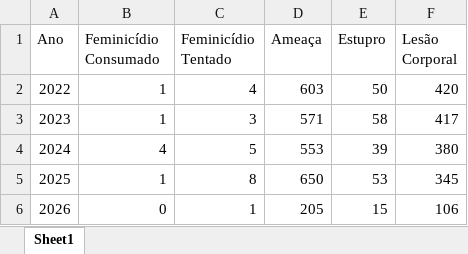
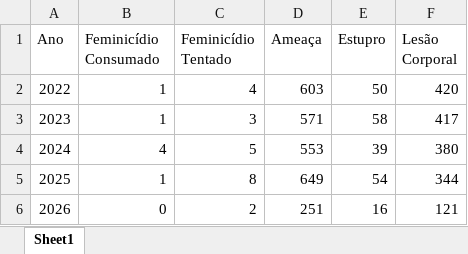
Before and after one commit to mathmoraesdev/dashboard-monitoramento-violencia-contra-a-mulher, an Excel workbook: dados/indicadores_sao_leopoldo.xlsx, sheet Sheet1, drawn as a sheet; values as stored, in another font and other column widths than the file's, no borders; the diff names each change by its address in the sheet, - before the commit and + after, or states it on an @@ line.

```diff
--- a/dados/indicadores_sao_leopoldo.xlsx (sheet Sheet1)
+++ b/dados/indicadores_sao_leopoldo.xlsx (sheet Sheet1)
-D5 (Ameaça): 650
+D5 (Ameaça): 649
-E5 (Estupro): 53
+E5 (Estupro): 54
-F5 (Lesão Corporal): 345
+F5 (Lesão Corporal): 344
-C6 (Feminicídio Tentado): 1
+C6 (Feminicídio Tentado): 2
-D6 (Ameaça): 205
+D6 (Ameaça): 251
-E6 (Estupro): 15
+E6 (Estupro): 16
-F6 (Lesão Corporal): 106
+F6 (Lesão Corporal): 121
```
Also changed, not shown: 5 other files.
